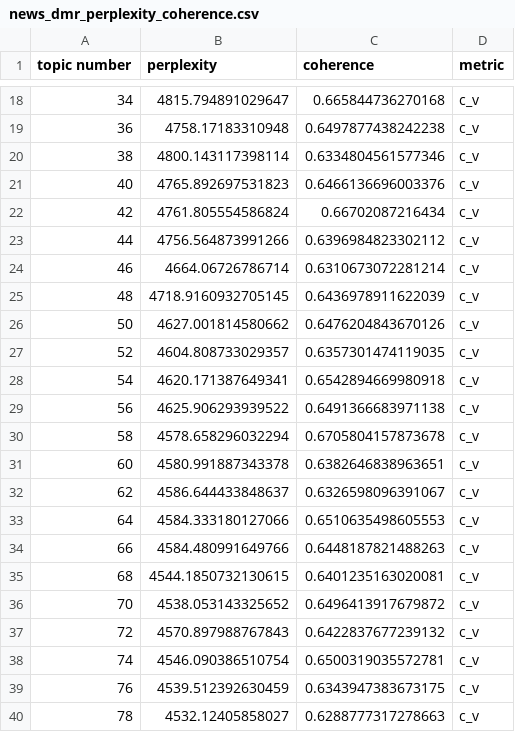
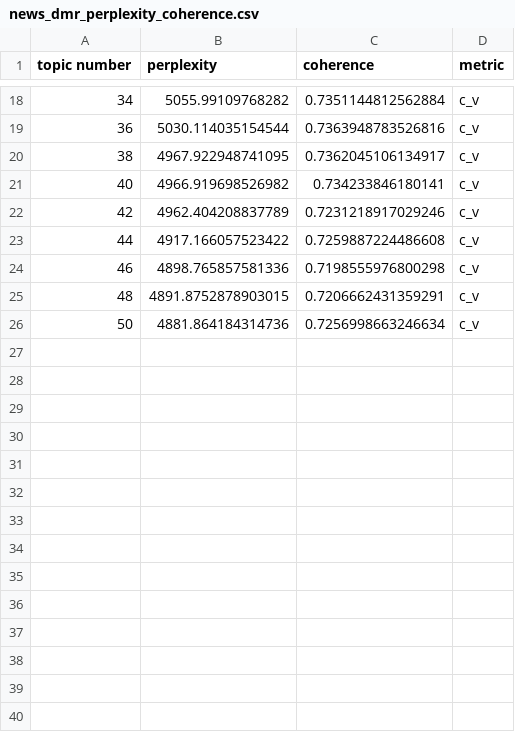
Before and after one commit to textmining-org/topic-forecasting, a CSV file: topic_modeling/opt_num_topics/news_dmr_perplexity_coherence.csv, drawn as a sheet; only a part is shown, gaps mark what is left out; the diff covers the shown part only.

```diff
--- a/topic_modeling/opt_num_topics/news_dmr_perplexity_coherence.csv
+++ b/topic_modeling/opt_num_topics/news_dmr_perplexity_coherence.csv
@@ -18,23 +18,9 @@
-34,4815.794891029647,0.665844736270168,c_v
-36,4758.17183310948,0.6497877438242238,c_v
-38,4800.143117398114,0.6334804561577346,c_v
-40,4765.892697531823,0.6466136696003376,c_v
-42,4761.805554586824,0.66702087216434,c_v
-44,4756.564873991266,0.6396984823302112,c_v
-46,4664.06726786714,0.6310673072281214,c_v
-48,4718.9160932705145,0.6436978911622039,c_v
-50,4627.001814580662,0.6476204843670126,c_v
-52,4604.808733029357,0.6357301474119035,c_v
-54,4620.171387649341,0.6542894669980918,c_v
-56,4625.906293939522,0.6491366683971138,c_v
-58,4578.658296032294,0.6705804157873678,c_v
-60,4580.991887343378,0.6382646838963651,c_v
-62,4586.644433848637,0.6326598096391067,c_v
-64,4584.333180127066,0.6510635498605553,c_v
-66,4584.480991649766,0.6448187821488263,c_v
-68,4544.1850732130615,0.6401235163020081,c_v
-70,4538.053143325652,0.6496413917679872,c_v
-72,4570.897988767843,0.6422837677239132,c_v
-74,4546.090386510754,0.6500319035572781,c_v
-76,4539.512392630459,0.6343947383673175,c_v
-78,4532.12405858027,0.6288777317278663,c_v
+34,5055.99109768282,0.7351144812562884,c_v
+36,5030.114035154544,0.7363948783526816,c_v
+38,4967.922948741095,0.7362045106134917,c_v
+40,4966.919698526982,0.734233846180141,c_v
+42,4962.404208837789,0.7231218917029246,c_v
+44,4917.166057523422,0.7259887224486608,c_v
+46,4898.765857581336,0.7198555976800298,c_v
+48,4891.8752878903015,0.7206662431359291,c_v
+50,4881.864184314736,0.7256998663246634,c_v
```
Also changed, not shown: 11 removed rows and 32 edited cells elsewhere in this file, topic_modeling/opt_num_topics/news_lda_perplexity_coherence.csv, 2 other files.
